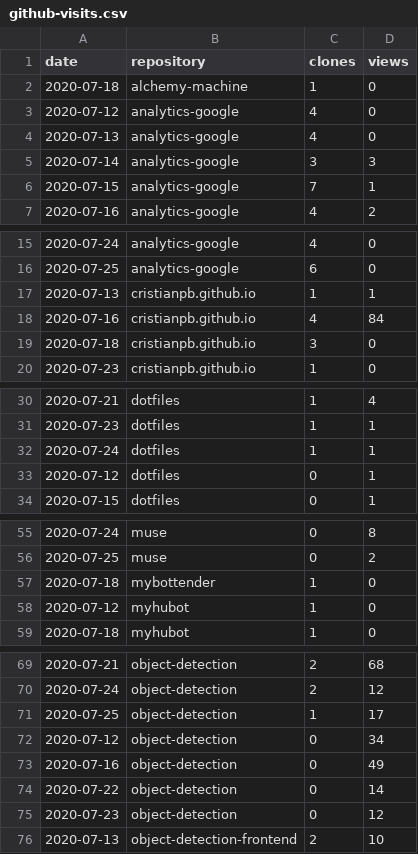
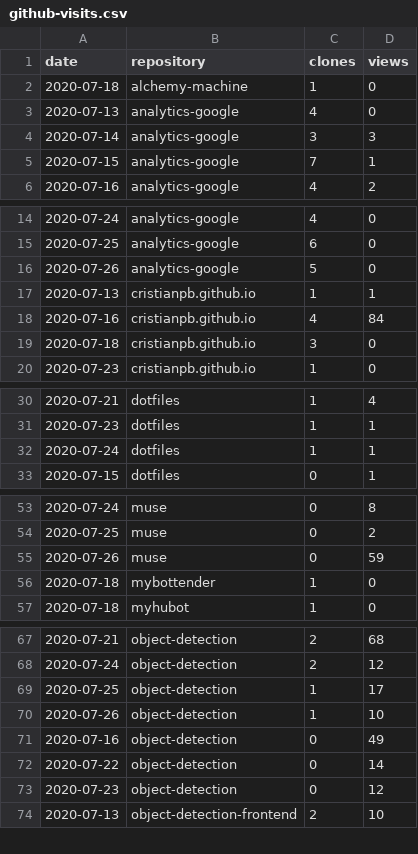
Before and after one commit to cristianpb/stats, a CSV file: github-visits.csv, drawn as a sheet; only a part is shown, gaps mark what is left out; the diff covers the shown part only.

```diff
--- a/github-visits.csv
+++ b/github-visits.csv
@@ -2,3 +2,2 @@ date,repository,clones,views
 2020-07-18,alchemy-machine,1,0
-2020-07-12,analytics-google,4,0
 2020-07-13,analytics-google,4,0
@@ -16,2 +15,3 @@ date,repository,clones,views
 2020-07-25,analytics-google,6,0
+2020-07-26,analytics-google,5,0
 2020-07-13,cristianpb.github.io,1,1
@@ -32,3 +32,2 @@ date,repository,clones,views
 2020-07-24,dotfiles,1,1
-2020-07-12,dotfiles,0,1
 2020-07-15,dotfiles,0,1
@@ -56,4 +54,4 @@ date,repository,clones,views
 2020-07-25,muse,0,2
+2020-07-26,muse,0,59
 2020-07-18,mybottender,1,0
-2020-07-12,myhubot,1,0
 2020-07-18,myhubot,1,0
@@ -71,3 +69,3 @@ date,repository,clones,views
 2020-07-25,object-detection,1,17
-2020-07-12,object-detection,0,34
+2020-07-26,object-detection,1,10
 2020-07-16,object-detection,0,49
```
Also changed, not shown: 3 added rows, 2 removed rows and 1 edited cell elsewhere in this file, github-repositories.csv.
